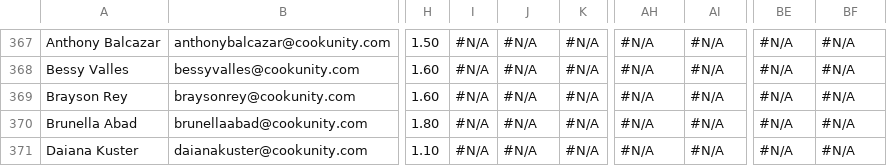
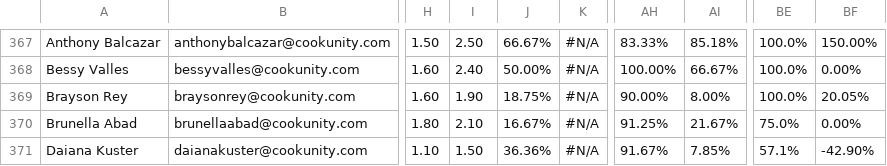
Before and after one commit to diegoenriquez-cook/CX-Onboarding, a CSV file: performance.csv, drawn as a sheet; only a part is shown, gaps mark what is left out; the diff covers the shown part only; the diff names each change by its address in the sheet, - before the commit and + after, or states it on an @@ line.

```diff
--- a/performance.csv
+++ b/performance.csv
-I367: #N/A
+I367: 2.50
-J367: #N/A
+J367: 66.67%
-AH367: #N/A
+AH367: 83.33%
-AI367: #N/A
+AI367: 85.18%
-BE367:BE369: #N/A
+BE367:BE369: 100.0%
-BF367: #N/A
+BF367: 150.00%
-I368: #N/A
+I368: 2.40
-J368: #N/A
+J368: 50.00%
-AH368: #N/A
+AH368: 100.00%
-AI368: #N/A
+AI368: 66.67%
-BF368: #N/A
+BF368: 0.00%
-I369: #N/A
+I369: 1.90
-J369: #N/A
+J369: 18.75%
-AH369: #N/A
+AH369: 90.00%
-AI369: #N/A
+AI369: 8.00%
-BF369: #N/A
+BF369: 20.05%
-I370: #N/A
+I370: 2.10
-J370: #N/A
+J370: 16.67%
-AH370: #N/A
+AH370: 91.25%
-AI370: #N/A
+AI370: 21.67%
-BE370: #N/A
+BE370: 75.0%
-BF370: #N/A
+BF370: 0.00%
-I371: #N/A
+I371: 1.50
-J371: #N/A
+J371: 36.36%
-AH371: #N/A
+AH371: 91.67%
-AI371: #N/A
+AI371: 7.85%
-BE371: #N/A
+BE371: 57.1%
-BF371: #N/A
+BF371: -42.90%
```
Also changed, not shown: 150 edited cells elsewhere in this file.
